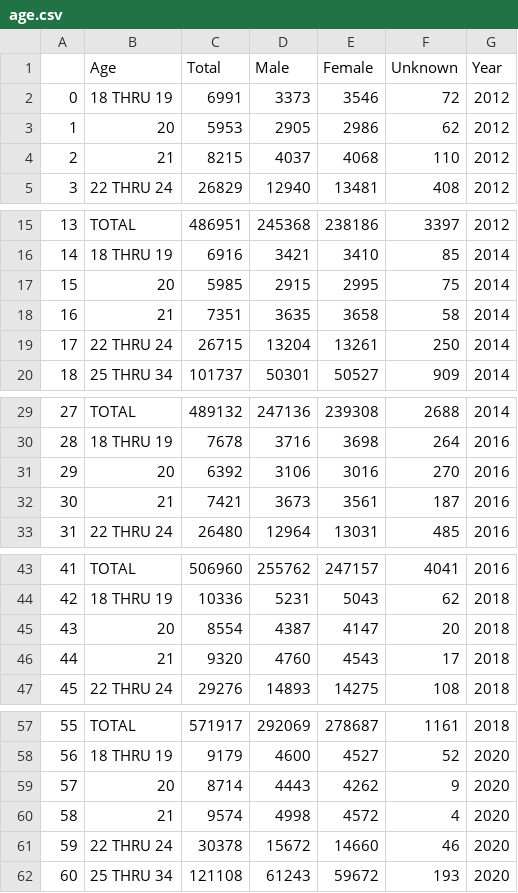
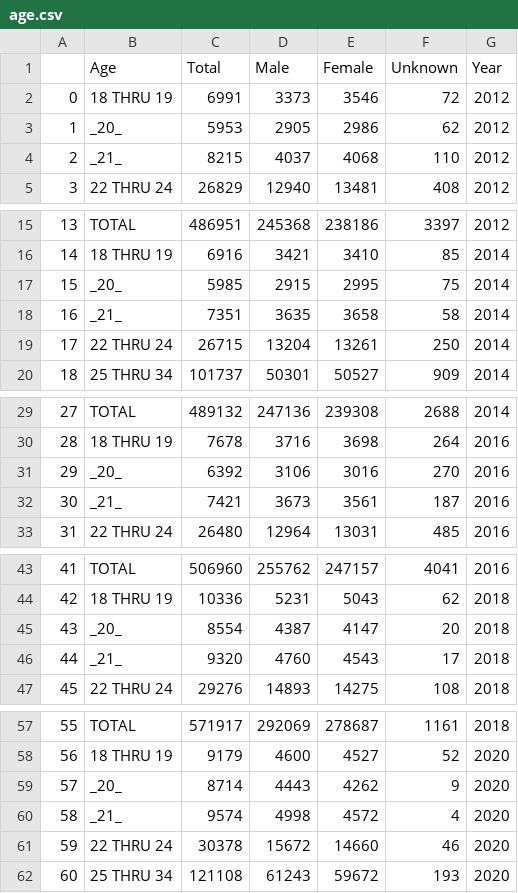
Before and after one commit to pjrigali/alaska, a CSV file: data/age.csv, drawn as a sheet; only a part is shown, gaps mark what is left out.

```diff
--- a/data/age.csv
+++ b/data/age.csv
@@ -2,4 +2,4 @@
 0,18 THRU 19,6991,3373,3546,72,2012
-1,20,5953,2905,2986,62,2012
-2,21,8215,4037,4068,110,2012
+1,_20_,5953,2905,2986,62,2012
+2,_21_,8215,4037,4068,110,2012
 3,22 THRU 24,26829,12940,13481,408,2012
@@ -16,4 +16,4 @@
 14,18 THRU 19,6916,3421,3410,85,2014
-15,20,5985,2915,2995,75,2014
-16,21,7351,3635,3658,58,2014
+15,_20_,5985,2915,2995,75,2014
+16,_21_,7351,3635,3658,58,2014
 17,22 THRU 24,26715,13204,13261,250,2014
@@ -30,4 +30,4 @@
 28,18 THRU 19,7678,3716,3698,264,2016
-29,20,6392,3106,3016,270,2016
-30,21,7421,3673,3561,187,2016
+29,_20_,6392,3106,3016,270,2016
+30,_21_,7421,3673,3561,187,2016
 31,22 THRU 24,26480,12964,13031,485,2016
@@ -44,4 +44,4 @@
 42,18 THRU 19,10336,5231,5043,62,2018
-43,20,8554,4387,4147,20,2018
-44,21,9320,4760,4543,17,2018
+43,_20_,8554,4387,4147,20,2018
+44,_21_,9320,4760,4543,17,2018
 45,22 THRU 24,29276,14893,14275,108,2018
@@ -58,4 +58,4 @@
 56,18 THRU 19,9179,4600,4527,52,2020
-57,20,8714,4443,4262,9,2020
-58,21,9574,4998,4572,4,2020
+57,_20_,8714,4443,4262,9,2020
+58,_21_,9574,4998,4572,4,2020
 59,22 THRU 24,30378,15672,14660,46,2020
```
Also changed, not shown: data/turn.csv, 1 other file.
